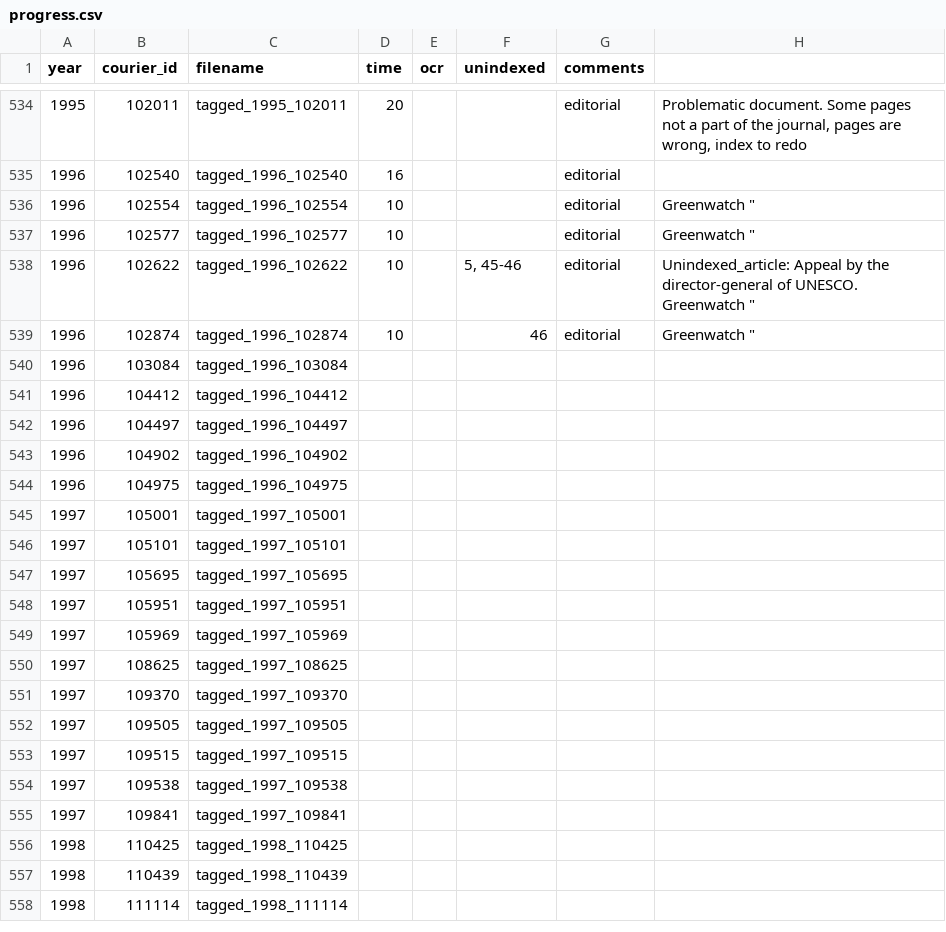
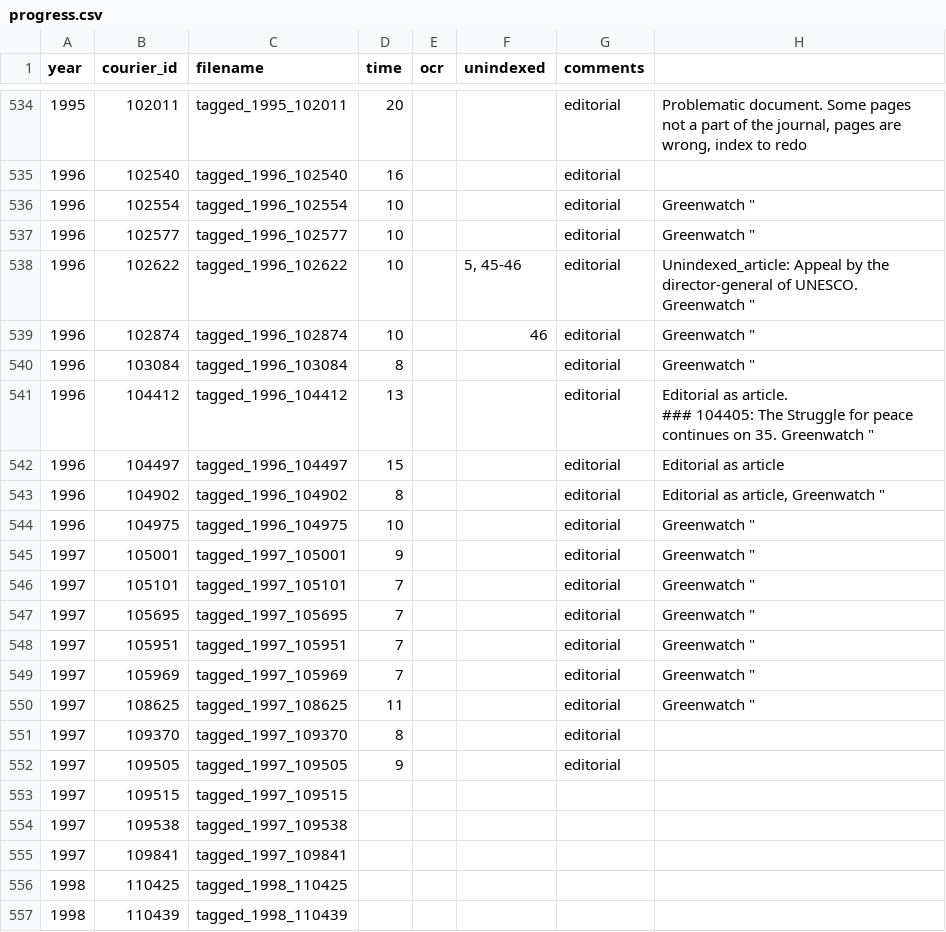
Before and after one commit to inidun/tagged_courier, a CSV file: progress.csv, drawn as a sheet; only a part is shown, gaps mark what is left out; the shorter side is filled out with more unchanged rows.

Commit message:
Add files via upload

```diff
--- a/progress.csv
+++ b/progress.csv
@@ -563,15 +563,16 @@ year;courier_id;filename;time;ocr;unindexed;comments;;
 1996;102874;tagged_1996_102874;10;;46;editorial;"Greenwatch """;
-1996;103084;tagged_1996_103084;;;;;;
-1996;104412;tagged_1996_104412;;;;;;
-1996;104497;tagged_1996_104497;;;;;;
-1996;104902;tagged_1996_104902;;;;;;
-1996;104975;tagged_1996_104975;;;;;;
-1997;105001;tagged_1997_105001;;;;;;
-1997;105101;tagged_1997_105101;;;;;;
-1997;105695;tagged_1997_105695;;;;;;
-1997;105951;tagged_1997_105951;;;;;;
-1997;105969;tagged_1997_105969;;;;;;
-1997;108625;tagged_1997_108625;;;;;;
-1997;109370;tagged_1997_109370;;;;;;
-1997;109505;tagged_1997_109505;;;;;;
+1996;103084;tagged_1996_103084;8;;;editorial;"Greenwatch """;
+1996;104412;tagged_1996_104412;13;;;editorial;"Editorial as article.
+### 104405: The Struggle for peace continues on 35. Greenwatch """;
+1996;104497;tagged_1996_104497;15;;;editorial;Editorial as article;
+1996;104902;tagged_1996_104902;8;;;editorial;"Editorial as article, Greenwatch """;
+1996;104975;tagged_1996_104975;10;;;editorial;"Greenwatch """;
+1997;105001;tagged_1997_105001;9;;;editorial;"Greenwatch """;
+1997;105101;tagged_1997_105101;7;;;editorial;"Greenwatch """;
+1997;105695;tagged_1997_105695;7;;;editorial;"Greenwatch """;
+1997;105951;tagged_1997_105951;7;;;editorial;"Greenwatch """;
+1997;105969;tagged_1997_105969;7;;;editorial;"Greenwatch """;
+1997;108625;tagged_1997_108625;11;;;editorial;"Greenwatch """;
+1997;109370;tagged_1997_109370;8;;;editorial;;
+1997;109505;tagged_1997_109505;9;;;editorial;;
 1997;109515;tagged_1997_109515;;;;;;
```
